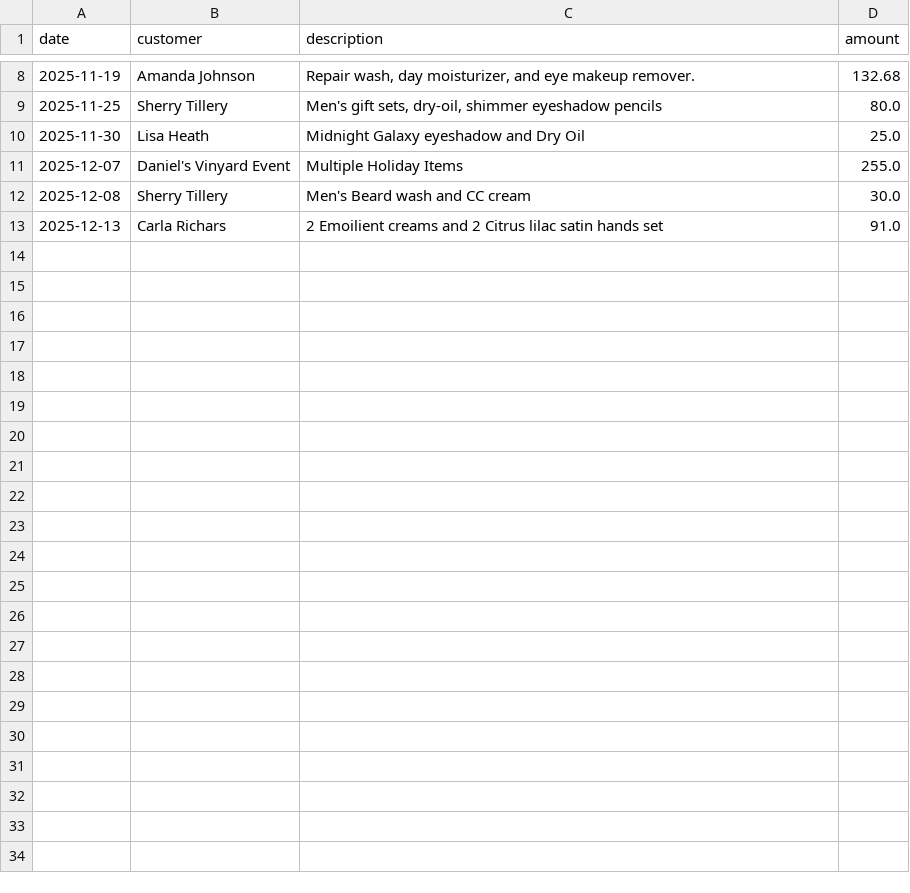
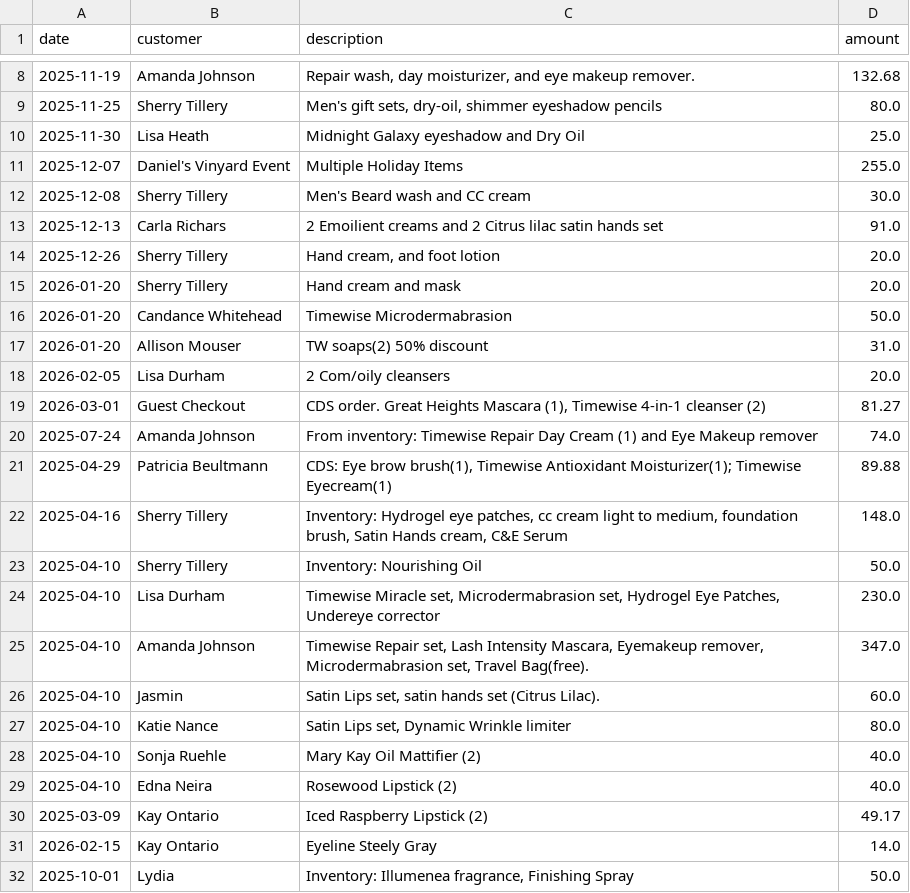
Before and after one commit to mariagrace-earlywine/small-business-sales-tracker, a CSV file: sales.csv, drawn as a sheet; only a part is shown, gaps mark what is left out; the diff covers the shown part only.

```diff
--- a/sales.csv
+++ b/sales.csv
@@ -13 +13,20 @@ date,customer,description,amount
 2025-12-13,Carla Richars,2 Emoilient creams and 2 Citrus lilac satin hands set,91.0
+2025-12-26,Sherry Tillery,"Hand cream, and foot lotion",20.0
+2026-01-20,Sherry Tillery,Hand cream and mask,20.0
+2026-01-20,Candance Whitehead,Timewise Microdermabrasion,50.0
+2026-01-20,Allison Mouser,TW soaps(2) 50% discount,31.0
+2026-02-05,Lisa Durham,2 Com/oily cleansers,20.0
+2026-03-01,Guest Checkout,"CDS order.  Great Heights Mascara (1), Timewise 4-in-1 cleanser (2)",81.27
+2025-07-24,Amanda Johnson,From inventory: Timewise Repair Day Cream (1) and Eye Makeup remover,74.0
+2025-04-29,Patricia Beultmann,"CDS: Eye brow brush(1), Timewise Antioxidant Moisturizer(1); Timewise Eyecream(1)",89.88
+2025-04-16,Sherry Tillery,"Inventory: Hydrogel eye patches, cc cream light to medium, foundation brush, Satin Hands cream, C&E Serum",148.0
+2025-04-10,Sherry Tillery,Inventory: Nourishing Oil,50.0
+2025-04-10,Lisa Durham,"Timewise Miracle set, Microdermabrasion set, Hydrogel Eye Patches, Undereye corrector",230.0
+2025-04-10,Amanda Johnson,"Timewise Repair set, Lash Intensity Mascara, Eyemakeup remover, Microdermabrasion set, Travel Bag(free).",347.0
+2025-04-10,Jasmin ,"Satin Lips set, satin hands set (Citrus Lilac).",60.0
+2025-04-10,Katie Nance,"Satin Lips set, Dynamic Wrinkle limiter",80.0
+2025-04-10,Sonja Ruehle,Mary Kay Oil Mattifier (2),40.0
+2025-04-10,Edna Neira,Rosewood Lipstick (2),40.0
+2025-03-09,Kay Ontario,Iced Raspberry Lipstick (2),49.17
+2026-02-15,Kay Ontario,Eyeline Steely Gray,14.0
+2025-10-01,Lydia,"Inventory: Illumenea fragrance, Finishing Spray",50.0
```
Also changed, not shown: 13 added rows elsewhere in this file, 1 other file.
